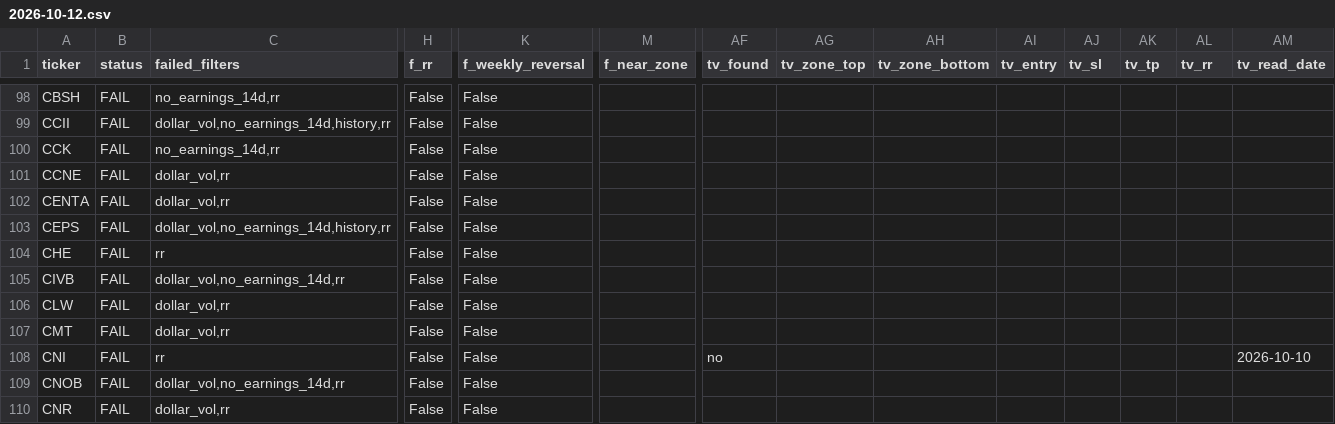
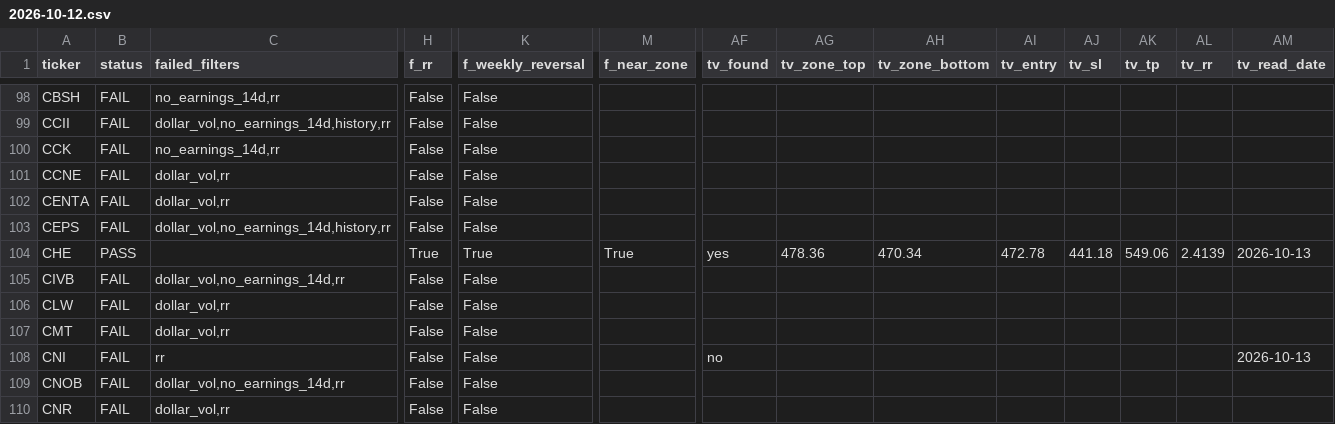
Before and after one commit to azran4u/stock-retest-scanner, a CSV file: historical-reports/2026-10-12.csv, drawn as a sheet; only a part is shown, gaps mark what is left out; the diff covers the shown part only; the diff names each change by its address in the sheet, - before the commit and + after, or states it on an @@ line.

Commit message:
Nightly TV read batch 5/6 (2026-10-12)

```diff
--- a/historical-reports/2026-10-12.csv
+++ b/historical-reports/2026-10-12.csv
-B104 (status): FAIL
+B104 (status): PASS
-C104 (failed_filters): rr
+C104 (failed_filters): (empty)
-H104 (f_rr): False
+H104 (f_rr): True
-K104 (f_weekly_reversal): False
+K104 (f_weekly_reversal): True
-M104 (f_near_zone): (empty)
+M104 (f_near_zone): True
-AF104 (tv_found): (empty)
+AF104 (tv_found): yes
-AG104 (tv_zone_top): (empty)
+AG104 (tv_zone_top): 478.36
-AH104 (tv_zone_bottom): (empty)
+AH104 (tv_zone_bottom): 470.34
-AI104 (tv_entry): (empty)
+AI104 (tv_entry): 472.78
-AJ104 (tv_sl): (empty)
+AJ104 (tv_sl): 441.18
-AK104 (tv_tp): (empty)
+AK104 (tv_tp): 549.06
-AL104 (tv_rr): (empty)
+AL104 (tv_rr): 2.4139
-AM104 (tv_read_date): (empty)
+AM104 (tv_read_date): 2026-10-13
-AM108 (tv_read_date): 2026-10-10
+AM108 (tv_read_date): 2026-10-13
```
Also changed, not shown: 80 edited cells elsewhere in this file, historical-reports/latest.csv, 15 other files.
